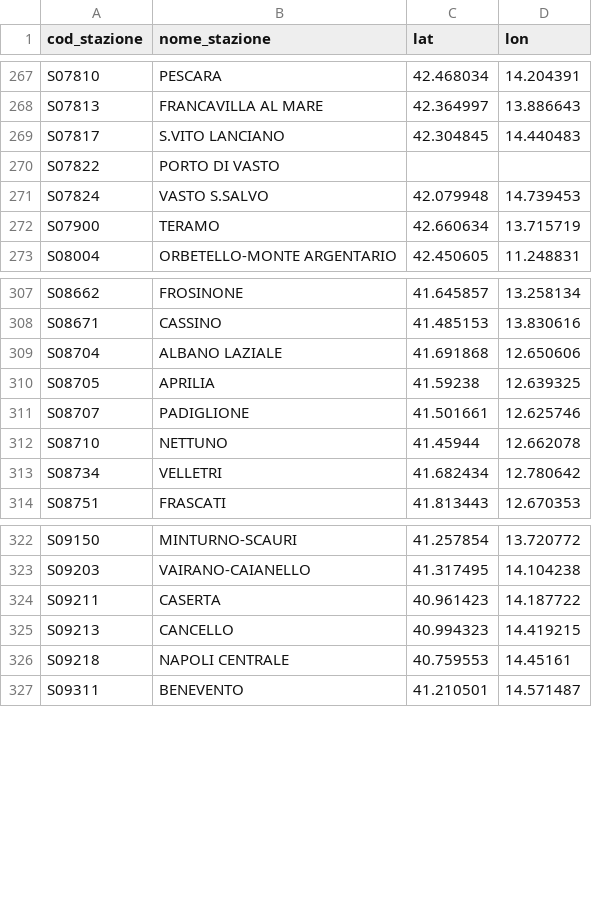
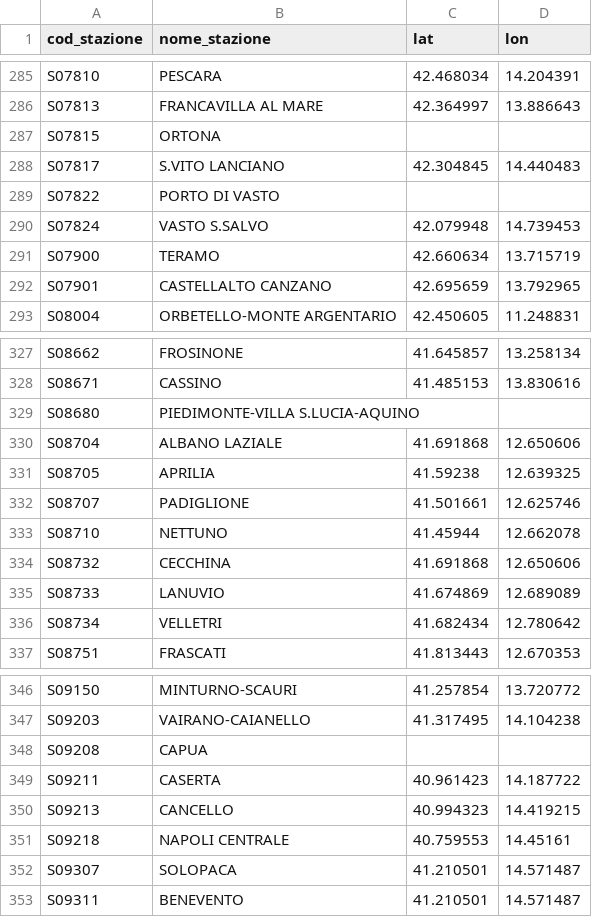
Before and after one commit to DrElegantia/trainstats-dashboard-test, a CSV file: data/gold/stations_dim.csv, drawn as a sheet; only a part is shown, gaps mark what is left out; the diff covers the shown part only.

```diff
--- a/data/gold/stations_dim.csv
+++ b/data/gold/stations_dim.csv
@@ -268,2 +286,3 @@ S07810,PESCARA,42.468034,14.204391
 S07813,FRANCAVILLA AL MARE,42.364997,13.886643
+S07815,ORTONA,,
 S07817,S.VITO LANCIANO,42.304845,14.440483
@@ -272,2 +291,3 @@ S07824,VASTO S.SALVO,42.079948,14.739453
 S07900,TERAMO,42.660634,13.715719
+S07901,CASTELLALTO CANZANO,42.695659,13.792965
 S08004,ORBETELLO-MONTE ARGENTARIO,42.450605,11.248831
@@ -308,2 +328,3 @@ S08662,FROSINONE,41.645857,13.258134
 S08671,CASSINO,41.485153,13.830616
+S08680,PIEDIMONTE-VILLA S.LUCIA-AQUINO,,
 S08704,ALBANO LAZIALE,41.691868,12.650606
@@ -312,2 +333,4 @@ S08707,PADIGLIONE,41.501661,12.625746
 S08710,NETTUNO,41.45944,12.662078
+S08732,CECCHINA,41.691868,12.650606
+S08733,LANUVIO,41.674869,12.689089
 S08734,VELLETRI,41.682434,12.780642
@@ -323,2 +347,3 @@ S09150,MINTURNO-SCAURI,41.257854,13.720772
 S09203,VAIRANO-CAIANELLO,41.317495,14.104238
+S09208,CAPUA,,
 S09211,CASERTA,40.961423,14.187722
@@ -326,2 +351,3 @@ S09213,CANCELLO,40.994323,14.419215
 S09218,NAPOLI CENTRALE,40.759553,14.45161
+S09307,SOLOPACA,41.210501,14.571487
 S09311,BENEVENTO,41.210501,14.571487
```
Also changed, not shown: 14 added rows and 8 moved rows elsewhere in this file, data/gold/kpi_dettaglio_categoria.csv, data/gold/kpi_mese_categoria.csv, 7 other files.
